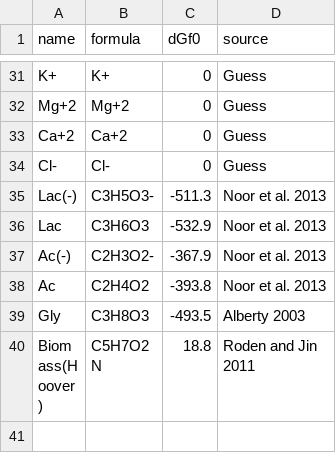
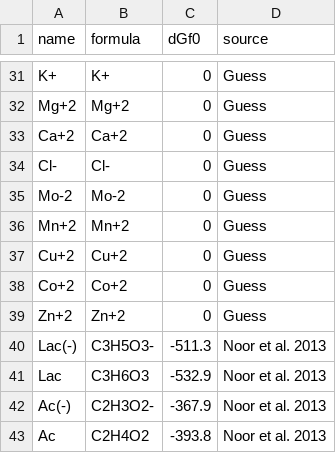
Before and after one commit to OSS-Lab/micodymora, a CSV file: data/chems.csv, drawn as a sheet; only a part is shown, gaps mark what is left out; the shorter side is filled out with more unchanged rows; the diff names each change by its address in the sheet, - before the commit and + after, or states it on an @@ line.

Commit message:
add some ions in the chems

```diff
--- a/data/chems.csv
+++ b/data/chems.csv
+row 35: Mo-2 | Mo-2 | 0 | Guess
+row 36: Mn+2 | Mn+2 | 0 | Guess
+row 37: Cu+2 | Cu+2 | 0 | Guess
+row 38: Co+2 | Co+2 | 0 | Guess
+row 39: Zn+2 | Zn+2 | 0 | Guess
```
